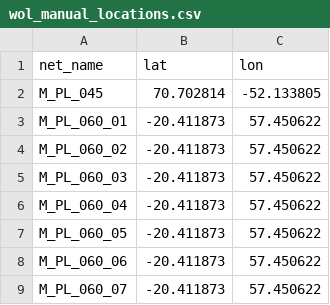
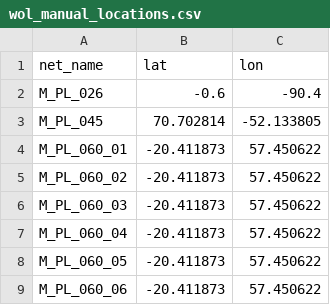
Before and after one commit to achauffou/how-random, a CSV file: data/wol_manual_locations.csv, drawn as a sheet; only a part is shown; the shorter side is filled out with more unchanged rows.

Commit message:
Manually correct location of one site

```diff
--- a/data/wol_manual_locations.csv
+++ b/data/wol_manual_locations.csv
@@ -1,2 +1,3 @@
 net_name,lat,lon
+M_PL_026, -0.6, -90.4
 M_PL_045,70.702814,-52.133805
```
